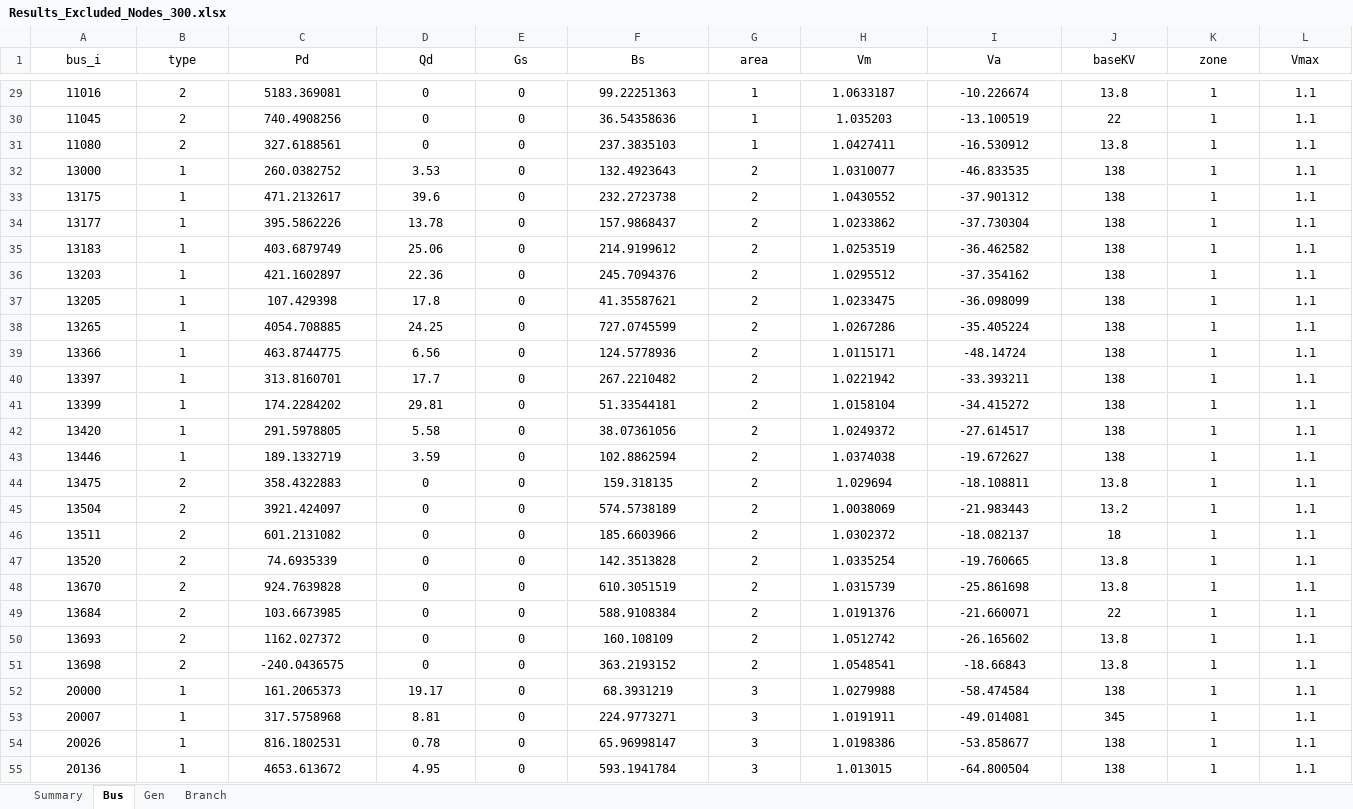
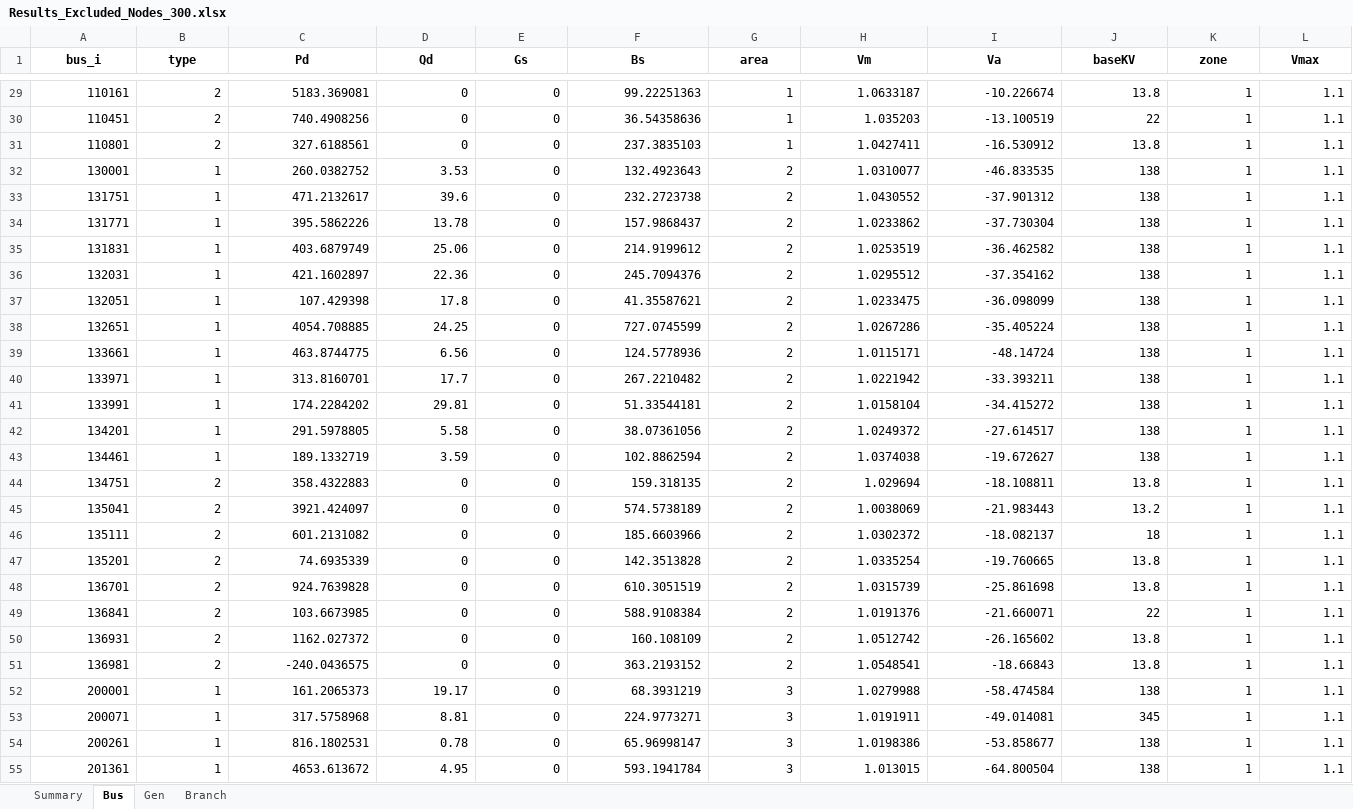
Before and after one commit to romulus97/IM3-GO-WEST, an Excel workbook: Model_setup/Selected_nodes/Results_Excluded_Nodes_300.xlsx, sheet Bus, drawn as a sheet; only a part is shown, gaps mark what is left out; values as stored, in another font and other column widths than the file's, no borders; the diff covers the shown part only; the diff names each change by its address in the sheet, - before the commit and + after, or states it on an @@ line.

```diff
--- a/Model_setup/Selected_nodes/Results_Excluded_Nodes_300.xlsx (sheet Bus)
+++ b/Model_setup/Selected_nodes/Results_Excluded_Nodes_300.xlsx (sheet Bus)
-A1:L1 bold: off
+A1:L1 bold: on
-A29:L55 alignment: center
+A29:L55 alignment: right
-A29 (bus_i): 11016
+A29 (bus_i): 110161
-A30 (bus_i): 11045
+A30 (bus_i): 110451
-A31 (bus_i): 11080
+A31 (bus_i): 110801
-A32 (bus_i): 13000
+A32 (bus_i): 130001
-A33 (bus_i): 13175
+A33 (bus_i): 131751
-A34 (bus_i): 13177
+A34 (bus_i): 131771
-A35 (bus_i): 13183
+A35 (bus_i): 131831
-A36 (bus_i): 13203
+A36 (bus_i): 132031
-A37 (bus_i): 13205
+A37 (bus_i): 132051
-A38 (bus_i): 13265
+A38 (bus_i): 132651
-A39 (bus_i): 13366
+A39 (bus_i): 133661
-A40 (bus_i): 13397
+A40 (bus_i): 133971
-A41 (bus_i): 13399
+A41 (bus_i): 133991
-A42 (bus_i): 13420
+A42 (bus_i): 134201
-A43 (bus_i): 13446
+A43 (bus_i): 134461
-A44 (bus_i): 13475
+A44 (bus_i): 134751
-A45 (bus_i): 13504
+A45 (bus_i): 135041
-A46 (bus_i): 13511
+A46 (bus_i): 135111
-A47 (bus_i): 13520
+A47 (bus_i): 135201
-A48 (bus_i): 13670
+A48 (bus_i): 136701
-A49 (bus_i): 13684
+A49 (bus_i): 136841
-A50 (bus_i): 13693
+A50 (bus_i): 136931
-A51 (bus_i): 13698
+A51 (bus_i): 136981
-A52 (bus_i): 20000
+A52 (bus_i): 200001
-A53 (bus_i): 20007
+A53 (bus_i): 200071
-A54 (bus_i): 20026
+A54 (bus_i): 200261
-A55 (bus_i): 20136
+A55 (bus_i): 201361
```
Also changed, not shown: 273 edited cells and cell formats elsewhere in this sheet, sheet Branch, sheet Summary, sheet Gen, Model_setup/Selected_nodes/Results_Excluded_Nodes_175.xlsx, Model_setup/Selected_nodes/Results_Excluded_Nodes_200.xlsx, 35 other files.
